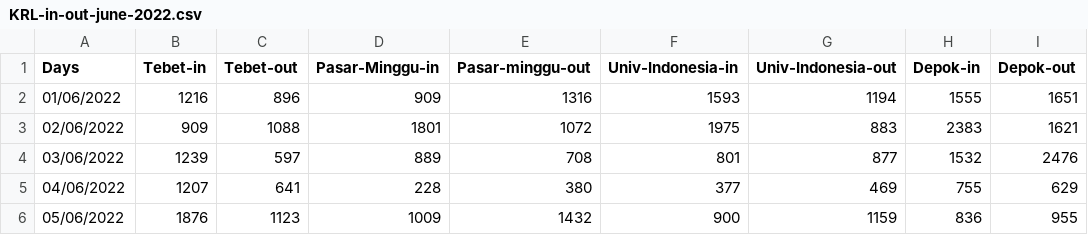
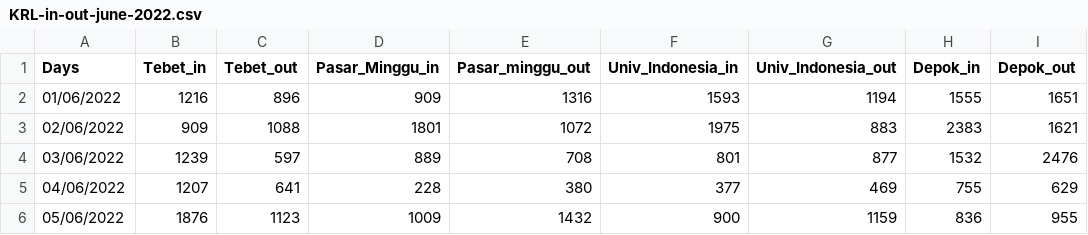
Before and after one commit to phgunawan/Testing, a CSV file: KRL-in-out-june-2022.csv, drawn as a sheet; only a part is shown.

Commit message:
Add files via upload

```diff
--- a/KRL-in-out-june-2022.csv
+++ b/KRL-in-out-june-2022.csv
@@ -1,2 +1,2 @@
-Days,Tebet-in,Tebet-out,Pasar-Minggu-in,Pasar-minggu-out,Univ-Indonesia-in,Univ-Indonesia-out,Depok-in,Depok-out
+Days,Tebet_in,Tebet_out,Pasar_Minggu_in,Pasar_minggu_out,Univ_Indonesia_in,Univ_Indonesia_out,Depok_in,Depok_out
 01/06/2022,1216,896,909,1316,1593,1194,1555,1651
```
